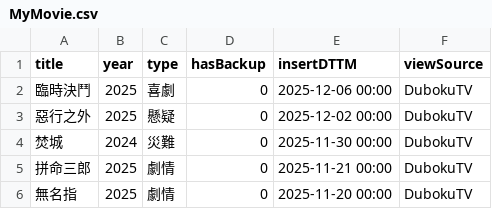
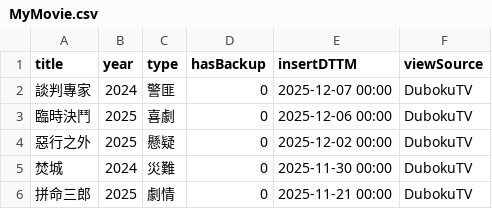
Before and after one commit to jackfclee/my-apps, a CSV file: collections/movie/MyMovie.csv, drawn as a sheet; only a part is shown; the shorter side is filled out with more unchanged rows; the diff names each change by its address in the sheet, - before the commit and + after, or states it on an @@ line.

Commit message:
Update MyMovie.csv

```diff
--- a/collections/movie/MyMovie.csv
+++ b/collections/movie/MyMovie.csv
+row 2: 談判專家 | 2024 | 警匪 | 0 | 2025-12-07 00:00 | DubokuTV
```
